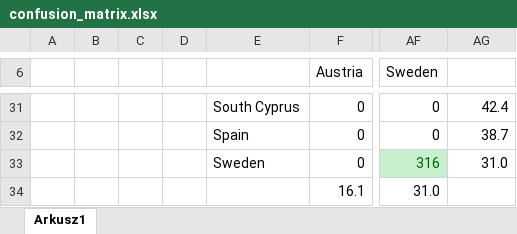
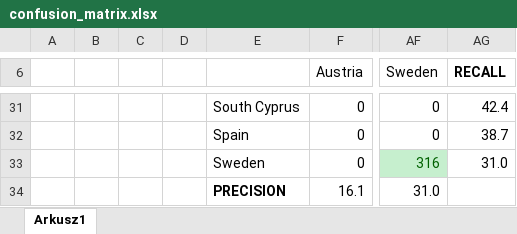
Before and after one commit to SuperrMurlocc/flags, an Excel workbook: models/report/confusion_matrix.xlsx, sheet Arkusz1, drawn as a sheet; only a part is shown, gaps mark what is left out; values as stored, in another font and other column widths than the file's, no borders; conditional formats not drawn; the diff names each change by its address in the sheet, - before the commit and + after, or states it on an @@ line.

Commit message:
Axis described

```diff
--- a/models/report/confusion_matrix.xlsx (sheet Arkusz1)
+++ b/models/report/confusion_matrix.xlsx (sheet Arkusz1)
-AG6: (empty)
+AG6: RECALL
-E34: (empty)
+E34: PRECISION
```
